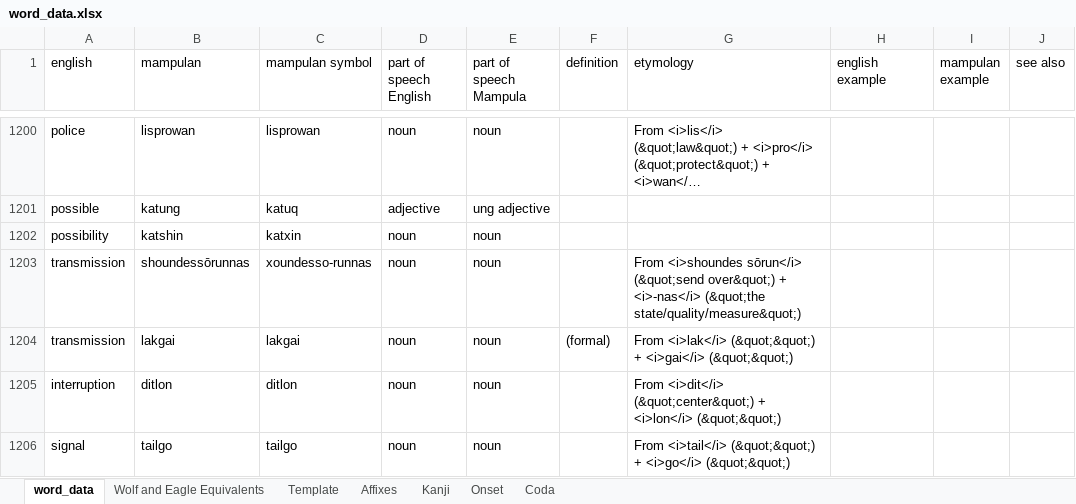
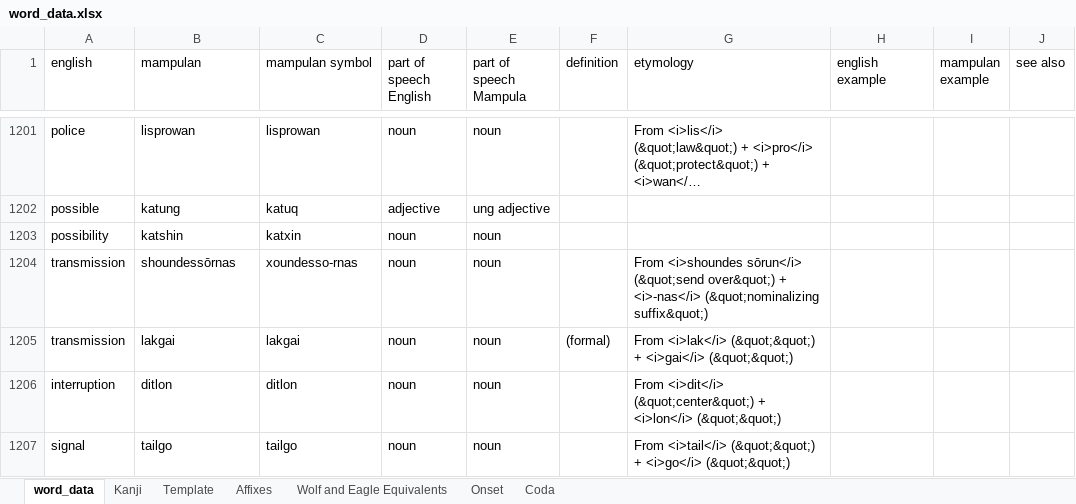
Before and after one commit to AlexAndPedro/alexandpedro.github.io, an Excel workbook: data/word_data.xlsx, sheet word_data, drawn as a sheet; only a part is shown, gaps mark what is left out; long unchanged cells end in …; values as stored, in another font and other column widths than the file's, no borders; conditional formats not drawn; addresses are those after the commit; the diff covers the shown part only; the diff names each change by its address in the sheet, - before the commit and + after, or states it on an @@ line.

```diff
--- a/data/word_data.xlsx (sheet word_data)
+++ b/data/word_data.xlsx (sheet word_data)
@@ sheet tab order changed: word_data | Kanji | Template | Affixes | Wolf and Eagle Equivalents | Onset | Coda @@
-B1204 (mampulan): shoundessōrunnas
+B1204 (mampulan): shoundessōrnas
-C1204 (mampulan symbol): xoundesso-runnas
+C1204 (mampulan symbol): xoundesso-rnas
-G1204 (etymology): …+ <i>-nas</i> (&quot;the state/quality/measure&quot;)
+G1204 (etymology): …+ <i>-nas</i> (&quot;nominalizing suffix&quot;)
```
Also changed, not shown: 66 added rows, 54 removed rows and 31 edited cells elsewhere in this sheet, sheet Kanji, sheet Affixes, 2 other files.
